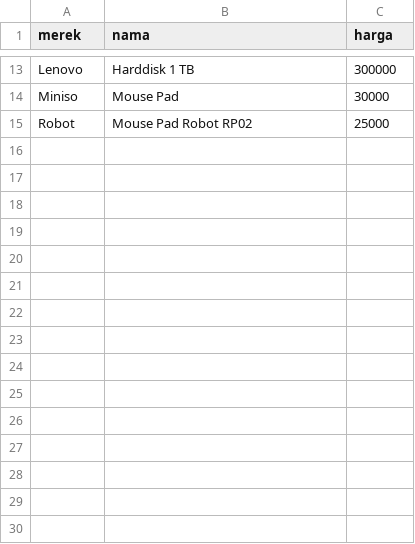
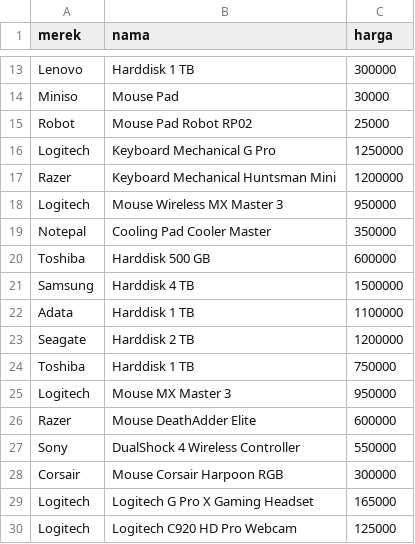
Before and after one commit to jehanifaalea/Hola-Comp, a CSV file: data_aksesoris.csv, drawn as a sheet; only a part is shown, gaps mark what is left out; the diff names each change by its address in the sheet, - before the commit and + after, or states it on an @@ line.

Commit message:
datsss

```diff
--- a/data_aksesoris.csv
+++ b/data_aksesoris.csv
+row 16: Logitech | Keyboard Mechanical G Pro | 1250000
+row 17: Razer | Keyboard Mechanical Huntsman Mini | 1200000
+row 18: Logitech | Mouse Wireless MX Master 3 | 950000
+row 19: Notepal | Cooling Pad Cooler Master | 350000
+row 20: Toshiba | Harddisk 500 GB | 600000
+row 21: Samsung | Harddisk 4 TB | 1500000
+row 22: Adata | Harddisk 1 TB | 1100000
+row 23: Seagate | Harddisk 2 TB | 1200000
+row 24: Toshiba | Harddisk 1 TB | 750000
+row 25: Logitech | Mouse MX Master 3 | 950000
+row 26: Razer | Mouse DeathAdder Elite | 600000
+row 27: Sony | DualShock 4 Wireless Controller | 550000
+row 28: Corsair | Mouse Corsair Harpoon RGB | 300000
+row 29: Logitech | Logitech G Pro X Gaming Headset | 165000
+row 30: Logitech | Logitech C920 HD Pro Webcam | 125000
```
